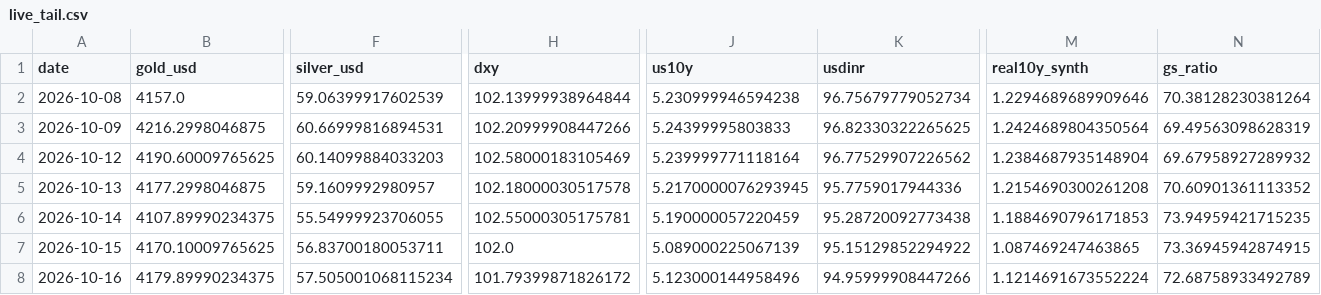
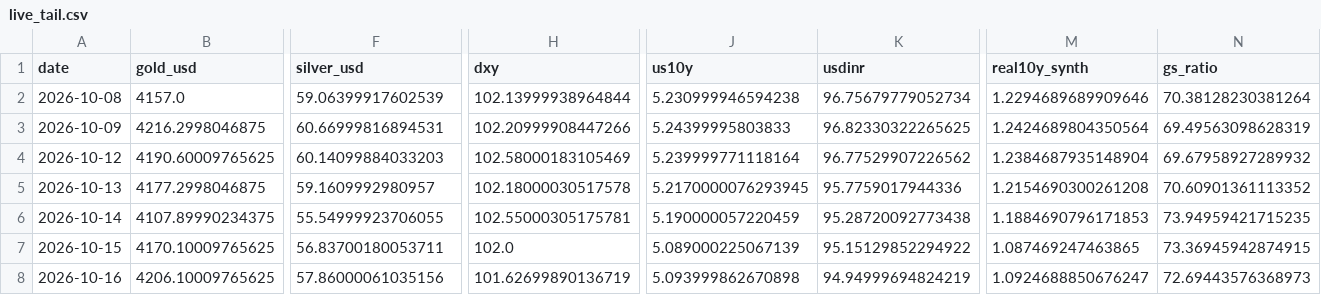
Before and after one commit to abhayv7272/ms-gold-algo, a CSV file: data/algo/live_tail.csv, drawn as a sheet; only a part is shown, gaps mark what is left out; the diff names each change by its address in the sheet, - before the commit and + after, or states it on an @@ line.

```diff
--- a/data/algo/live_tail.csv
+++ b/data/algo/live_tail.csv
-B8 (gold_usd): 4179.89990234375
+B8 (gold_usd): 4206.10009765625
-F8 (silver_usd): 57.505001068115234
+F8 (silver_usd): 57.86000061035156
-H8 (dxy): 101.79399871826172
+H8 (dxy): 101.62699890136719
-J8 (us10y): 5.123000144958496
+J8 (us10y): 5.093999862670898
-K8 (usdinr): 94.95999908447266
+K8 (usdinr): 94.94999694824219
-M8 (real10y_synth): 1.1214691673552224
+M8 (real10y_synth): 1.0924688850676247
-N8 (gs_ratio): 72.68758933492789
+N8 (gs_ratio): 72.69443576368973
```
Also changed, not shown: data/algo/health_log.csv, 3 other files.
